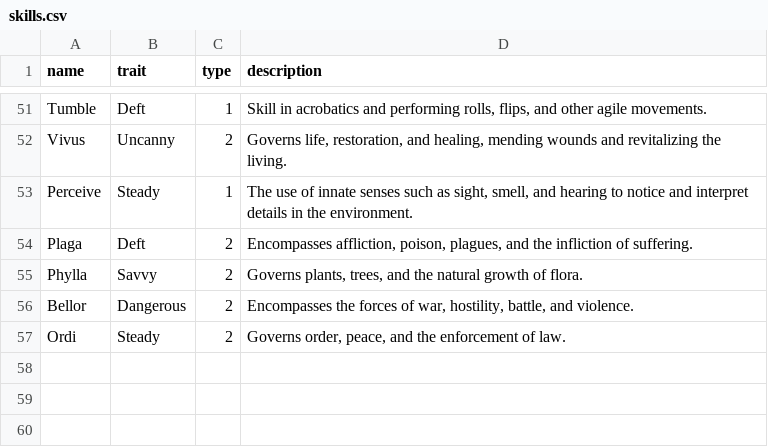
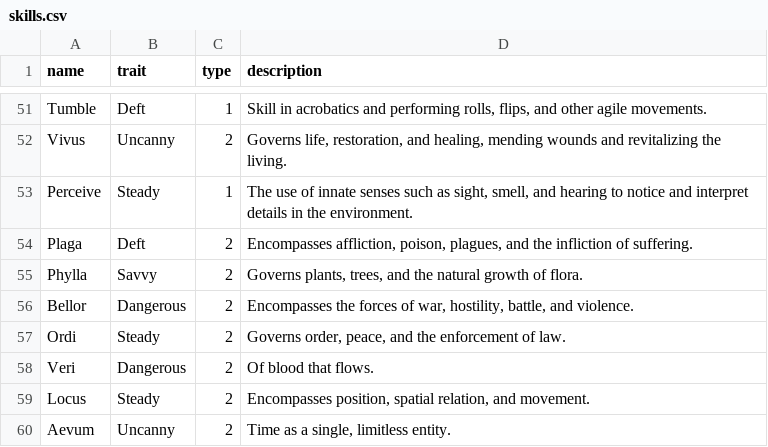
Before and after one commit to donalharrison/no1_system, a CSV file: docs/_data/skills.csv, drawn as a sheet; only a part is shown, gaps mark what is left out; the diff names each change by its address in the sheet, - before the commit and + after, or states it on an @@ line.

Commit message:
layouts and data.

```diff
--- a/docs/_data/skills.csv
+++ b/docs/_data/skills.csv
+row 58: Veri | Dangerous | 2 | Of blood that flows.
+row 59: Locus | Steady | 2 | Encompasses position, spatial relation, and movement.
+row 60: Aevum | Uncanny | 2 | Time as a single, limitless entity.
```
Also changed, not shown: 4 other files.
